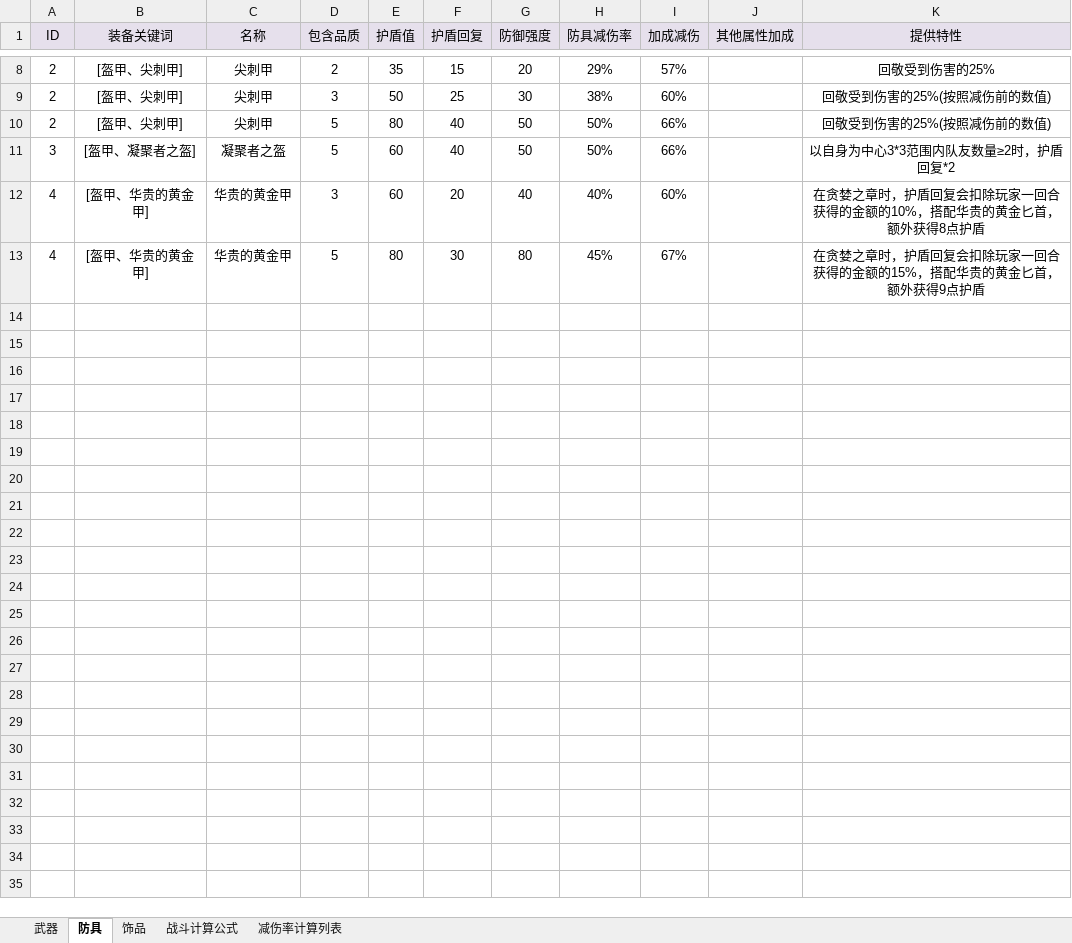
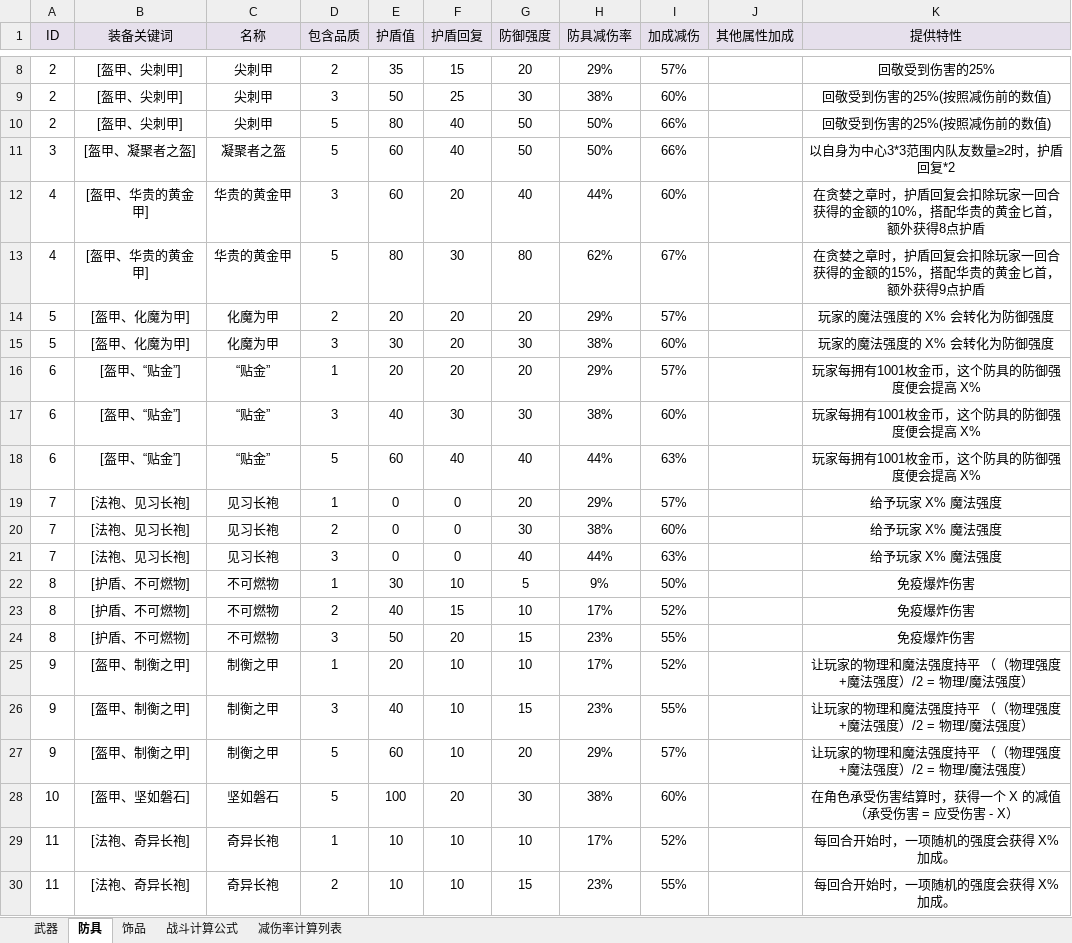
Before and after one commit to NingXingX/Qiangzi_Unity, an Excel workbook: Assets/DesignDocument/装备规划.xlsx, sheet 防具, drawn as a sheet; only a part is shown, gaps mark what is left out; values as stored, in another font and other column widths than the file's, no borders; the diff covers the shown part only; the diff names each change by its address in the sheet, - before the commit and + after, or states it on an @@ line.

Commit message:
完善装备规划
24.1.26

```diff
--- a/Assets/DesignDocument/装备规划.xlsx (sheet 防具)
+++ b/Assets/DesignDocument/装备规划.xlsx (sheet 防具)
-H12 (防具减伤率): 40%
+H12 (防具减伤率): 44%
-H13 (防具减伤率): 45%
+H13 (防具减伤率): 62%
+row 14: 5 | [盔甲、化魔为甲] | 化魔为甲 | 2 | 20 | 20 | 20 | 29% | 57% |  | 玩家的魔法强度的 X% 会转化为防御强度
+row 15: 5 | [盔甲、化魔为甲] | 化魔为甲 | 3 | 30 | 20 | 30 | 38% | 60% |  | 玩家的魔法强度的 X% 会转化为防御强度
+row 16: 6 | [盔甲、“贴金”] | “贴金” | 1 | 20 | 20 | 20 | 29% | 57% |  | 玩家每拥有1001枚金币，这个防具的防御强度便会提高 X%
+row 17: 6 | [盔甲、“贴金”] | “贴金” | 3 | 40 | 30 | 30 | 38% | 60% |  | 玩家每拥有1001枚金币，这个防具的防御强度便会提高 X%
+row 18: 6 | [盔甲、“贴金”] | “贴金” | 5 | 60 | 40 | 40 | 44% | 63% |  | 玩家每拥有1001枚金币，这个防具的防御强度便会提高 X%
+row 19: 7 | [法袍、见习长袍] | 见习长袍 | 1 | 0 | 0 | 20 | 29% | 57% |  | 给予玩家 X% 魔法强度
+row 20: 7 | [法袍、见习长袍] | 见习长袍 | 2 | 0 | 0 | 30 | 38% | 60% |  | 给予玩家 X% 魔法强度
+row 21: 7 | [法袍、见习长袍] | 见习长袍 | 3 | 0 | 0 | 40 | 44% | 63% |  | 给予玩家 X% 魔法强度
+row 22: 8 | [护盾、不可燃物] | 不可燃物 | 1 | 30 | 10 | 5 | 9% | 50% |  | 免疫爆炸伤害
+row 23: 8 | [护盾、不可燃物] | 不可燃物 | 2 | 40 | 15 | 10 | 17% | 52% |  | 免疫爆炸伤害
+row 24: 8 | [护盾、不可燃物] | 不可燃物 | 3 | 50 | 20 | 15 | 23% | 55% |  | 免疫爆炸伤害
+row 25: 9 | [盔甲、制衡之甲] | 制衡之甲 | 1 | 20 | 10 | 10 | 17% | 52% |  | 让玩家的物理和魔法强度持平 （（物理强度+魔法强度）/2 = 物理/魔法强度）
+row 26: 9 | [盔甲、制衡之甲] | 制衡之甲 | 3 | 40 | 10 | 15 | 23% | 55% |  | 让玩家的物理和魔法强度持平 （（物理强度+魔法强度）/2 = 物理/魔法强度）
+row 27: 9 | [盔甲、制衡之甲] | 制衡之甲 | 5 | 60 | 10 | 20 | 29% | 57% |  | 让玩家的物理和魔法强度持平 （（物理强度+魔法强度）/2 = 物理/魔法强度）
+row 28: 10 | [盔甲、坚如磐石] | 坚如磐石 | 5 | 100 | 20 | 30 | 38% | 60% |  | 在角色承受伤害结算时，获得一个 X 的减值（承受伤害 = 应受伤害 - X）
+row 29: 11 | [法袍、奇异长袍] | 奇异长袍 | 1 | 10 | 10 | 10 | 17% | 52% |  | 每回合开始时，一项随机的强度会获得 X% 加成。
+row 30: 11 | [法袍、奇异长袍] | 奇异长袍 | 2 | 10 | 10 | 15 | 23% | 55% |  | 每回合开始时，一项随机的强度会获得 X% 加成。
```
Also changed, not shown: 34 added rows elsewhere in this sheet, sheet 饰品, sheet 武器.
